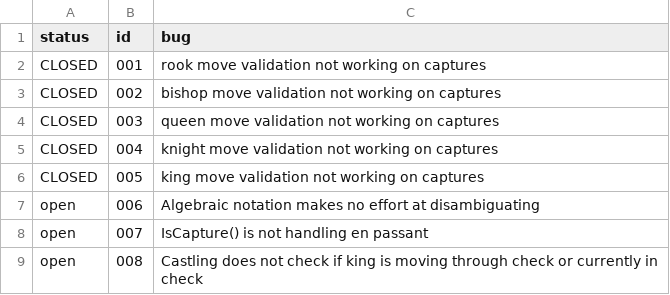
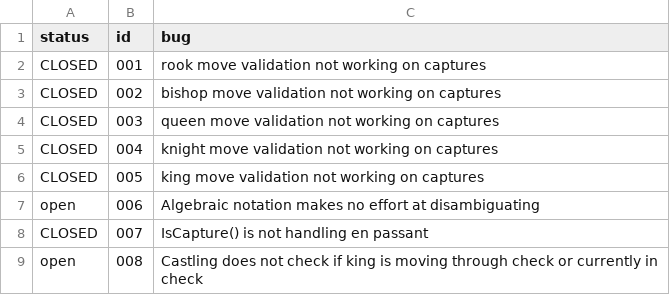
Before and after one commit to davidmayo/ChessEngine001, a CSV file: bugs.csv, drawn as a sheet.

```diff
--- a/bugs.csv
+++ b/bugs.csv
@@ -7,3 +7,3 @@ CLOSED,005,king move validation not working on captures
 open,006,Algebraic notation makes no effort at disambiguating
-open,007,IsCapture() is not handling en passant
+CLOSED,007,IsCapture() is not handling en passant
 open,008,Castling does not check if king is moving through check or currently in check
```
Also changed, not shown: features-to-implement.csv, 2 other files.
